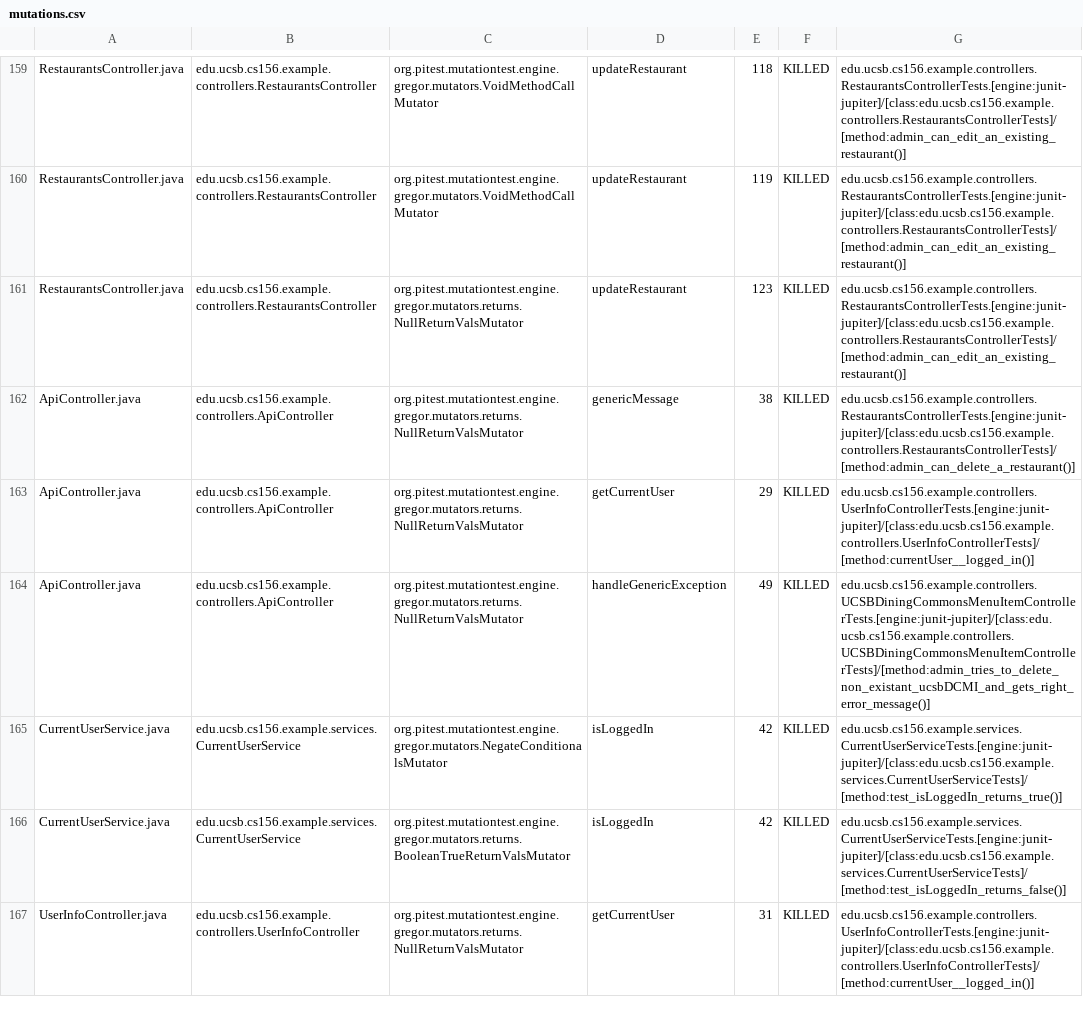
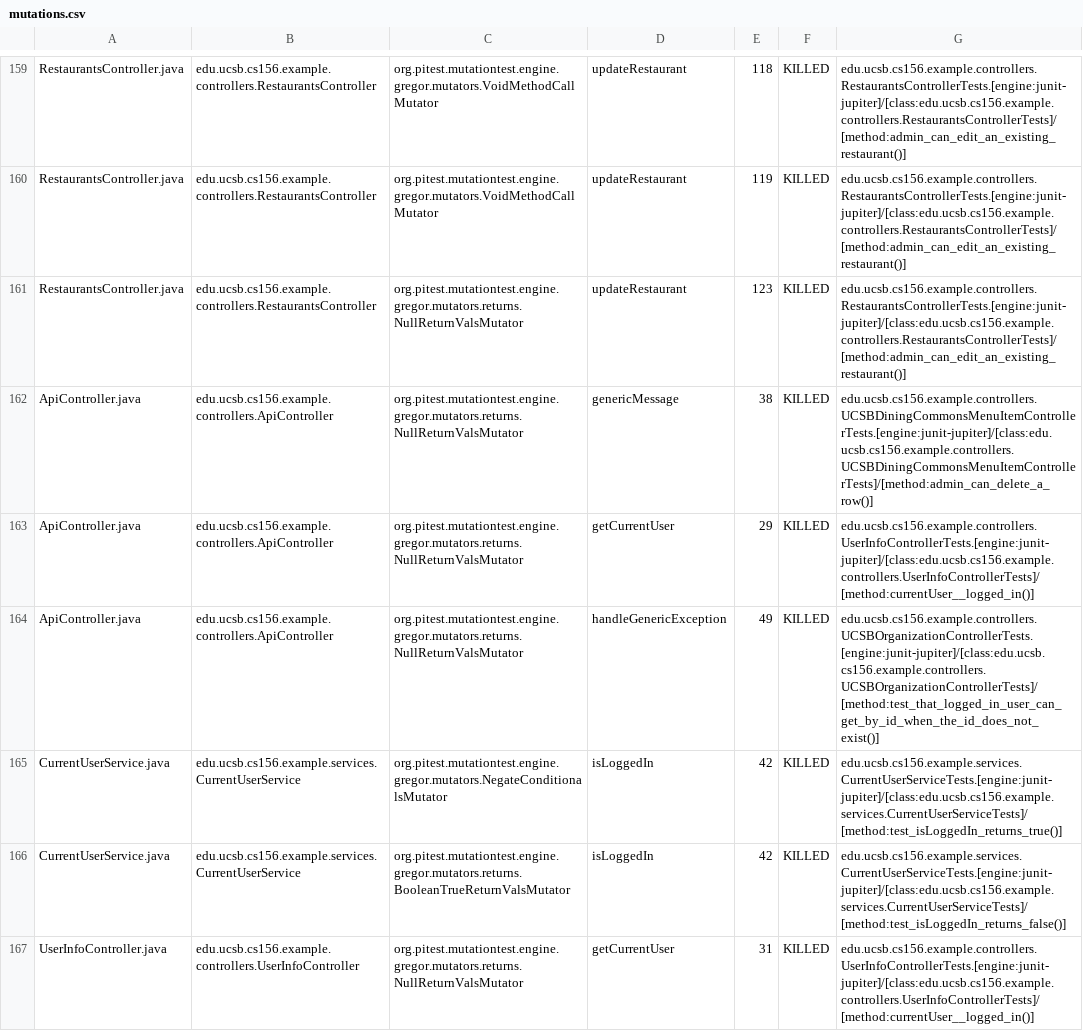
Before and after one commit to ucsb-cs156-f24/team02-f24-08, a CSV file: prs/127/pitest/mutations.csv, drawn as a sheet; only a part is shown, gaps mark what is left out.

Commit message:
Deploying to gh-pages from @ ucsb-cs156-f24/team02-f24-08@a0c7a2aee09676c819b36cb106cf3fa34d3a1f40 🚀

```diff
--- a/prs/127/pitest/mutations.csv
+++ b/prs/127/pitest/mutations.csv
@@ -161,5 +161,5 @@ RestaurantsController.java,edu.ucsb.cs156.example.controllers.RestaurantsControl
 RestaurantsController.java,edu.ucsb.cs156.example.controllers.RestaurantsController,org.pitest.mutationtest.engine.gregor.mutators.returns.NullReturnValsMutator,updateRestaurant,123,KILLED,edu.ucsb.cs156.example.controllers.RestaurantsControllerTests.[engine:junit-jupiter]/[class:edu.ucsb.cs156.example.controllers.RestaurantsControllerTests]/[method:admin_can_edit_an_existing_restaurant()]
-ApiController.java,edu.ucsb.cs156.example.controllers.ApiController,org.pitest.mutationtest.engine.gregor.mutators.returns.NullReturnValsMutator,genericMessage,38,KILLED,edu.ucsb.cs156.example.controllers.RestaurantsControllerTests.[engine:junit-jupiter]/[class:edu.ucsb.cs156.example.controllers.RestaurantsControllerTests]/[method:admin_can_delete_a_restaurant()]
+ApiController.java,edu.ucsb.cs156.example.controllers.ApiController,org.pitest.mutationtest.engine.gregor.mutators.returns.NullReturnValsMutator,genericMessage,38,KILLED,edu.ucsb.cs156.example.controllers.UCSBDiningCommonsMenuItemControllerTests.[engine:junit-jupiter]/[class:edu.ucsb.cs156.example.controllers.UCSBDiningCommonsMenuItemControllerTests]/[method:admin_can_delete_a_row()]
 ApiController.java,edu.ucsb.cs156.example.controllers.ApiController,org.pitest.mutationtest.engine.gregor.mutators.returns.NullReturnValsMutator,getCurrentUser,29,KILLED,edu.ucsb.cs156.example.controllers.UserInfoControllerTests.[engine:junit-jupiter]/[class:edu.ucsb.cs156.example.controllers.UserInfoControllerTests]/[method:currentUser__logged_in()]
-ApiController.java,edu.ucsb.cs156.example.controllers.ApiController,org.pitest.mutationtest.engine.gregor.mutators.returns.NullReturnValsMutator,handleGenericException,49,KILLED,edu.ucsb.cs156.example.controllers.UCSBDiningCommonsMenuItemControllerTests.[engine:junit-jupiter]/[class:edu.ucsb.cs156.example.controllers.UCSBDiningCommonsMenuItemControllerTests]/[method:admin_tries_to_delete_non_existant_ucsbDCMI_and_gets_right_error_message()]
+ApiController.java,edu.ucsb.cs156.example.controllers.ApiController,org.pitest.mutationtest.engine.gregor.mutators.returns.NullReturnValsMutator,handleGenericException,49,KILLED,edu.ucsb.cs156.example.controllers.UCSBOrganizationControllerTests.[engine:junit-jupiter]/[class:edu.ucsb.cs156.example.controllers.UCSBOrganizationControllerTests]/[method:test_that_logged_in_user_can_get_by_id_when_the_id_does_not_exist()]
 CurrentUserService.java,edu.ucsb.cs156.example.services.CurrentUserService,org.pitest.mutationtest.engine.gregor.mutators.NegateConditionalsMutator,isLoggedIn,42,KILLED,edu.ucsb.cs156.example.services.CurrentUserServiceTests.[engine:junit-jupiter]/[class:edu.ucsb.cs156.example.services.CurrentUserServiceTests]/[method:test_isLoggedIn_returns_true()]
```
Also changed, not shown: 17 other files.
